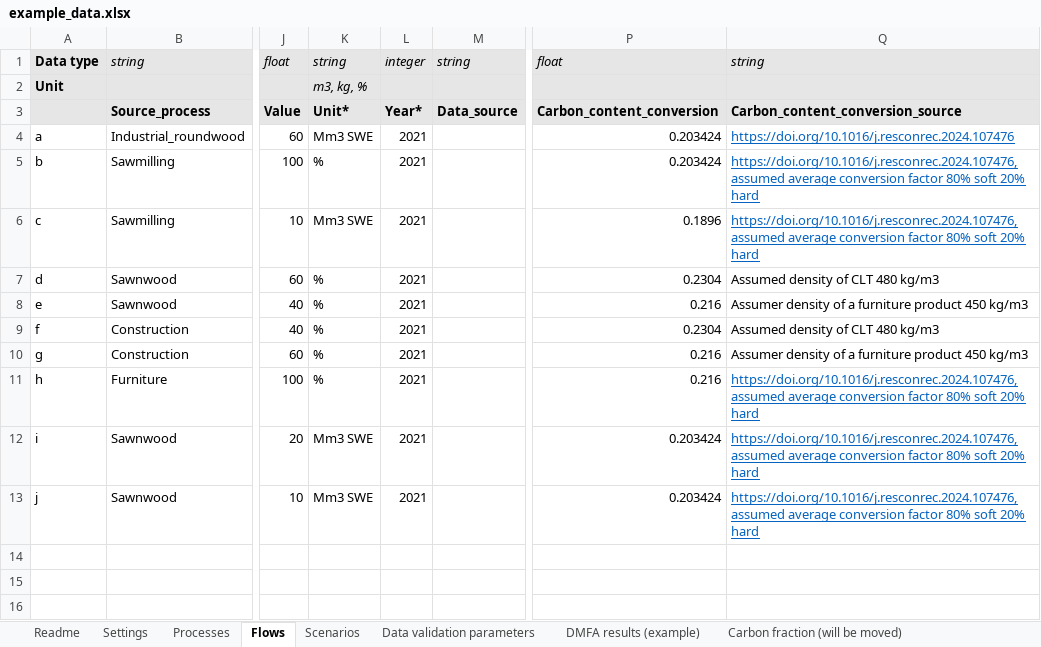
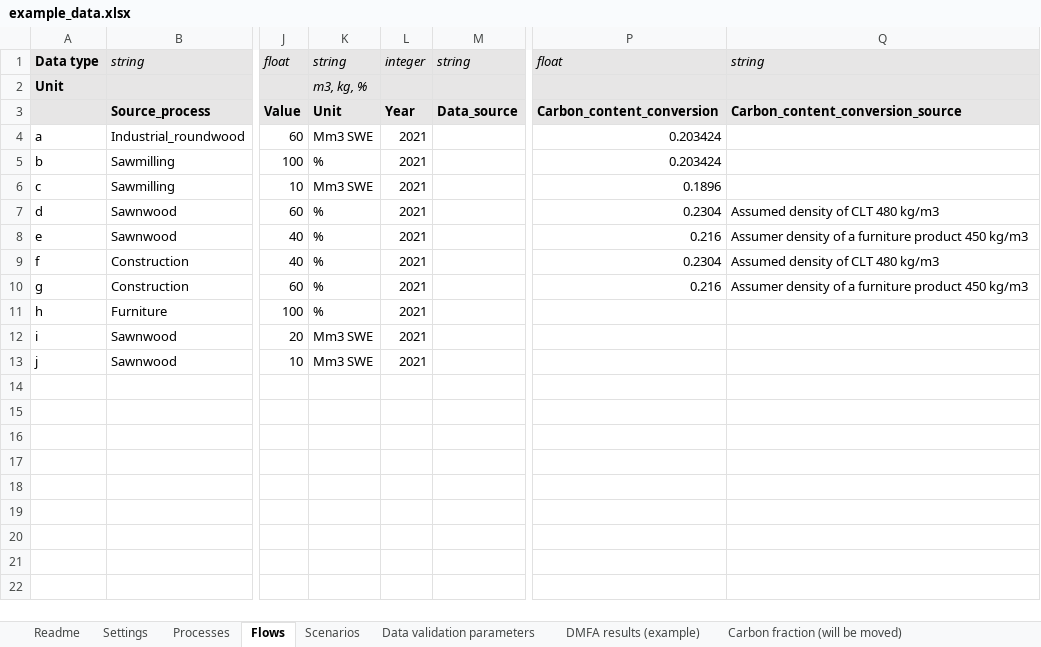
Before and after one commit to EuropeanForestInstitute/aiphoria, an Excel workbook: data/example_data.xlsx, sheet Flows, drawn as a sheet; only a part is shown, gaps mark what is left out; the shorter side is filled out with more unchanged rows; values as stored, in another font and other column widths than the file's, no borders; charts and pictures not drawn; the diff names each change by its address in the sheet, - before the commit and + after, or states it on an @@ line.

```diff
--- a/data/example_data.xlsx (sheet Flows)
+++ b/data/example_data.xlsx (sheet Flows)
-K3: Unit*
+K3: Unit
-L3: Year*
+L3: Year
-Q4: https://doi.org/10.1016/j.resconrec.2024.107476
+Q4: (empty)
-Q5:Q6: https://doi.org/10.1016/j.resconrec.2024.107476, assumed average conversion factor 80% soft 20% hard
+Q5:Q6: (empty)
-P11: 0.216
+P11: (empty)
-Q11:Q13: https://doi.org/10.1016/j.resconrec.2024.107476, assumed average conversion factor 80% soft 20% hard
+Q11:Q13: (empty)
-P12:P13: 0.203424
+P12:P13: (empty)
```
Also changed, not shown: sheet Processes, sheet DMFA results (example), sheet Readme, formulas that keep their value.
